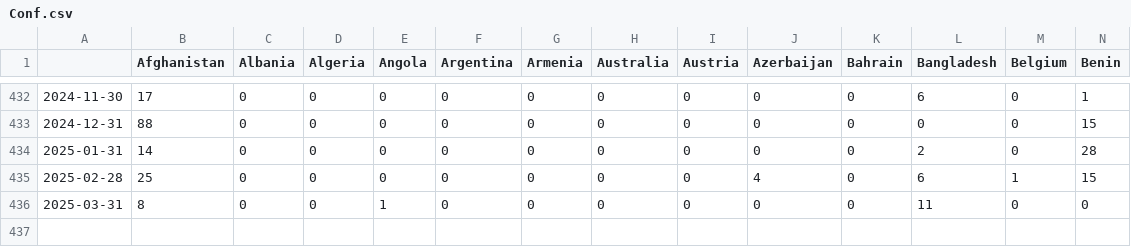
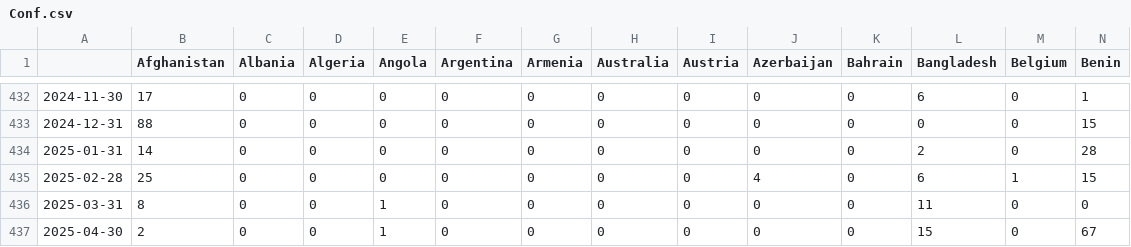
Before and after one commit to conflictlab/Pace-map-risk, a CSV file: Conf.csv, drawn as a sheet; only a part is shown, gaps mark what is left out; rows hold the shown columns only; the diff names each change by its address in the sheet, - before the commit and + after, or states it on an @@ line.

```diff
--- a/Conf.csv
+++ b/Conf.csv
+row 437: 2025-04-30 | 2 | 0 | 0 | 1 | 0 | 0 | 0 | 0 | 0 | 0 | 15 | 0 | 67
```
Also changed, not shown: Pred_df_max.csv, Pred_df_min.csv, 42 other files.
